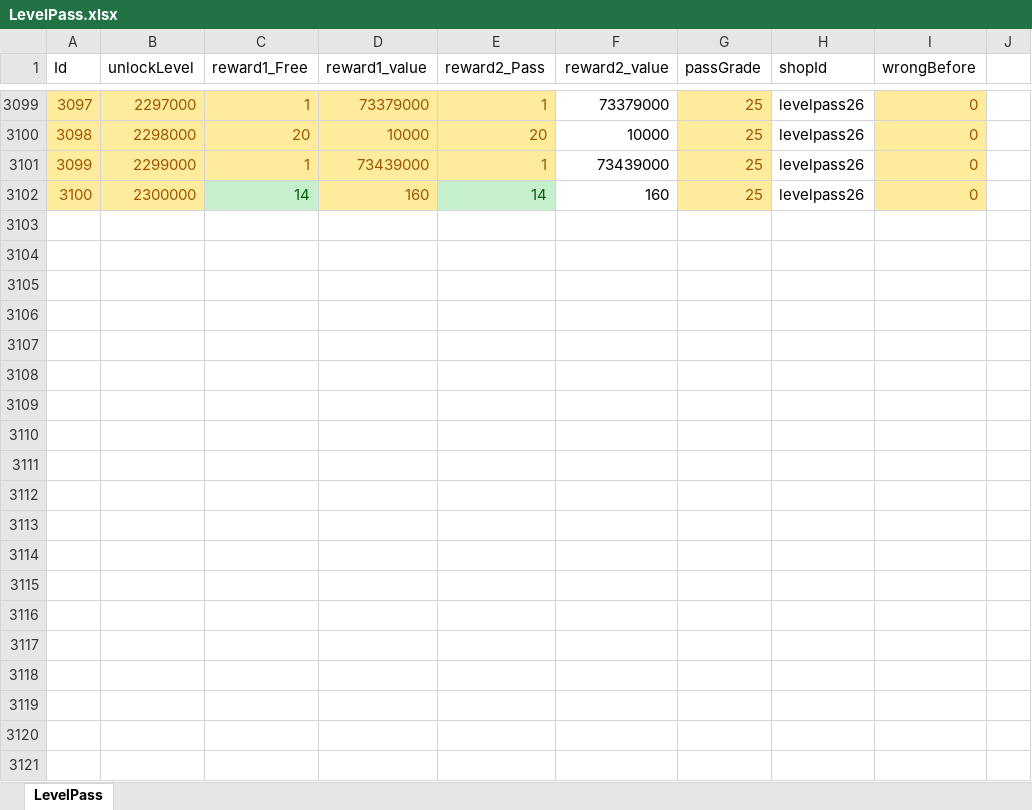
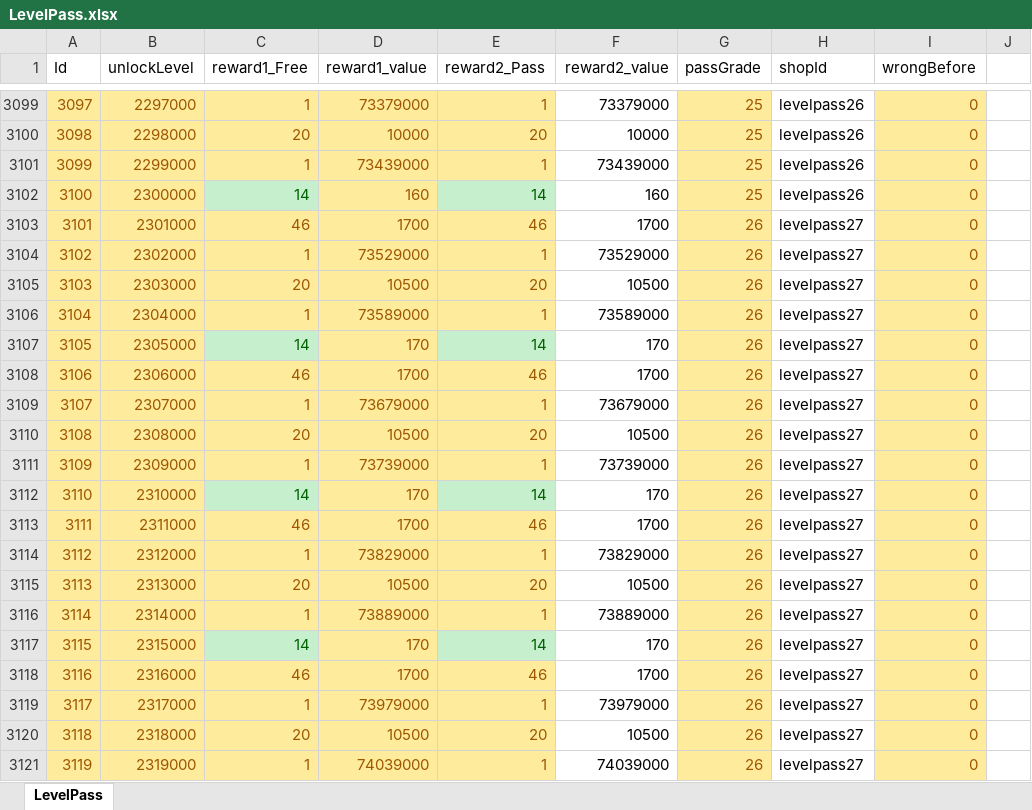
Before and after one commit to luckyzwei/Yosaki, an Excel workbook: Assets/06.Table/LevelPass.xlsx, sheet LevelPass, drawn as a sheet; only a part is shown, gaps mark what is left out; values as stored, in another font and other column widths than the file's, no borders; conditional formats not drawn; the diff covers the shown part only; the diff names each change by its address in the sheet, - before the commit and + after, or states it on an @@ line.

```diff
--- a/Assets/06.Table/LevelPass.xlsx (sheet LevelPass)
+++ b/Assets/06.Table/LevelPass.xlsx (sheet LevelPass)
+row 3103: 3101 | 2301000 | 46 | 1700 | 46 | 1700 | 26 | levelpass27 | 0
+row 3104: 3102 | 2302000 | 1 | 73529000 | 1 | 73529000 | 26 | levelpass27 | 0
+row 3105: 3103 | 2303000 | 20 | 10500 | 20 | 10500 | 26 | levelpass27 | 0
+row 3106: 3104 | 2304000 | 1 | 73589000 | 1 | 73589000 | 26 | levelpass27 | 0
+row 3107: 3105 | 2305000 | 14 | 170 | 14 | 170 | 26 | levelpass27 | 0
+row 3108: 3106 | 2306000 | 46 | 1700 | 46 | 1700 | 26 | levelpass27 | 0
+row 3109: 3107 | 2307000 | 1 | 73679000 | 1 | 73679000 | 26 | levelpass27 | 0
+row 3110: 3108 | 2308000 | 20 | 10500 | 20 | 10500 | 26 | levelpass27 | 0
+row 3111: 3109 | 2309000 | 1 | 73739000 | 1 | 73739000 | 26 | levelpass27 | 0
+row 3112: 3110 | 2310000 | 14 | 170 | 14 | 170 | 26 | levelpass27 | 0
+row 3113: 3111 | 2311000 | 46 | 1700 | 46 | 1700 | 26 | levelpass27 | 0
+row 3114: 3112 | 2312000 | 1 | 73829000 | 1 | 73829000 | 26 | levelpass27 | 0
+row 3115: 3113 | 2313000 | 20 | 10500 | 20 | 10500 | 26 | levelpass27 | 0
+row 3116: 3114 | 2314000 | 1 | 73889000 | 1 | 73889000 | 26 | levelpass27 | 0
+row 3117: 3115 | 2315000 | 14 | 170 | 14 | 170 | 26 | levelpass27 | 0
+row 3118: 3116 | 2316000 | 46 | 1700 | 46 | 1700 | 26 | levelpass27 | 0
+row 3119: 3117 | 2317000 | 1 | 73979000 | 1 | 73979000 | 26 | levelpass27 | 0
+row 3120: 3118 | 2318000 | 20 | 10500 | 20 | 10500 | 26 | levelpass27 | 0
+row 3121: 3119 | 2319000 | 1 | 74039000 | 1 | 74039000 | 26 | levelpass27 | 0
```
Also changed, not shown: 81 added rows elsewhere in this sheet, Assets/06.Table/InAppPurchase.xlsx, Assets/06.Table/TitleTable.xlsx, 18 other files.
